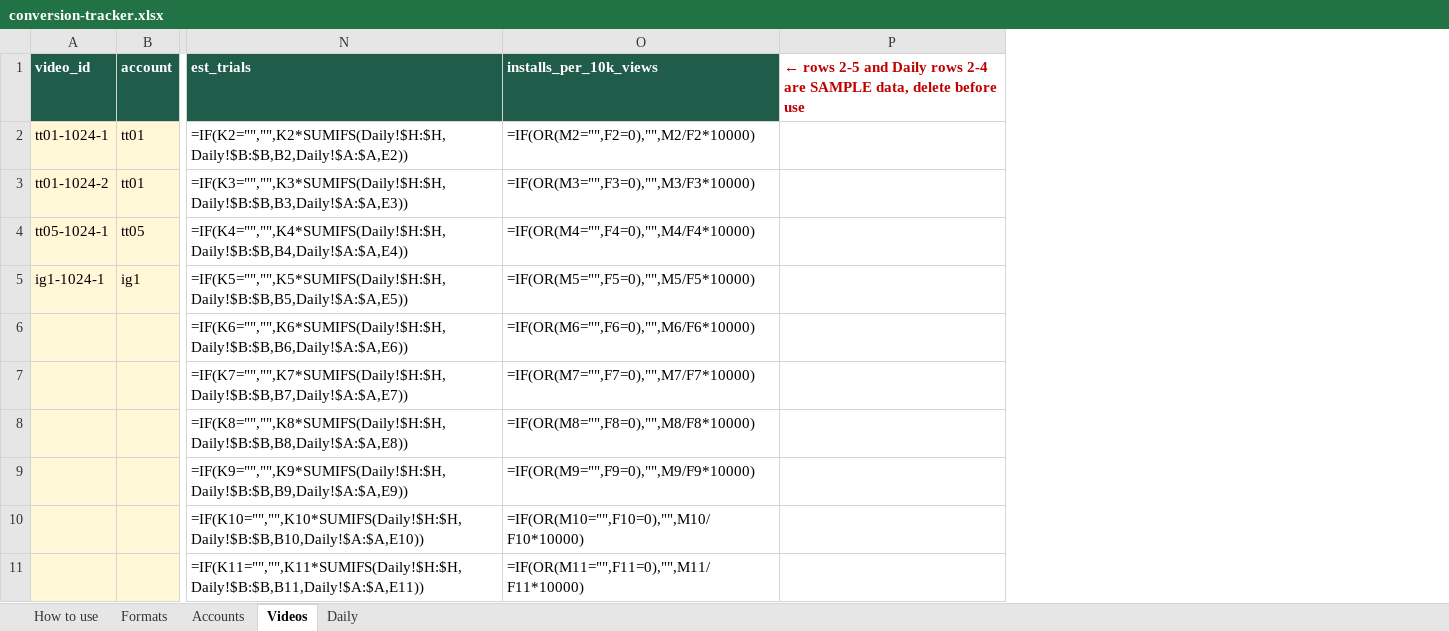
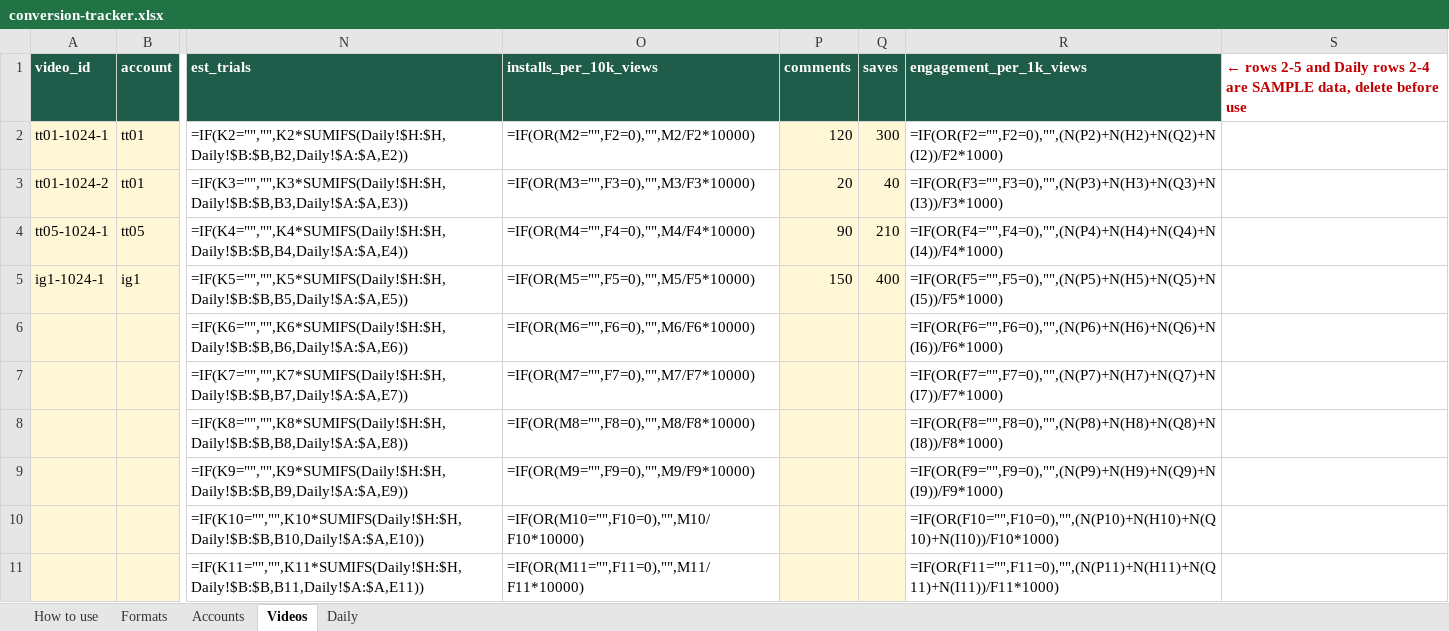
Before and after one commit to theomtripathi/salahalarm, an Excel workbook: Marketing/conversion-tracking/sheet/conversion-tracker.xlsx, sheet Videos, drawn as a sheet; only a part is shown, gaps mark what is left out; values as stored, in another font and other column widths than the file's, no borders; formulas without a stored value are shown as written; the diff names each change by its address in the sheet, - before the commit and + after, or states it on an @@ line.

```diff
--- a/Marketing/conversion-tracking/sheet/conversion-tracker.xlsx (sheet Videos)
+++ b/Marketing/conversion-tracking/sheet/conversion-tracker.xlsx (sheet Videos)
+column P (comments), rows 2-5: 120 | 20 | 90 | 150
+column Q (saves), rows 2-5: 300 | 40 | 210 | 400
+column R (engagement_per_1k_views), rows 2-11: =IF(OR(F2="",F2=0),"",(N(P2)+N(H2)+N(Q2)+N(I2))/F2*1000) | =IF(OR(F3="",F3=0),"",(N(P3)+N(H3)+N(Q3)+N(I3))/F3*1000) | =IF(OR(F4="",F4=0),"",(N(P4)+N(H4)+N(Q4)+N(I4))/F4*1000) | =IF(OR(F5="",F5=0),"",(N(P5)+N(H5)+N(Q5)+N(I5))/F5*1000) | =IF(OR(F6="",F6=0),"",(N(P6)+N(H6)+N(Q6)+N(I6))/F6*1000) | =IF(OR(F7="",F7=0),"",(N(P7)+N(H7)+N(Q7)+N(I7))/F7*1000) | =IF(OR(F8="",F8=0),"",(N(P8)+N(H8)+N(Q8)+N(I8))/F8*1000) | =IF(OR(F9="",F9=0),"",(N(P9)+N(H9)+N(Q9)+N(I9))/F9*1000) | =IF(OR(F10="",F10=0),"",(N(P10)+N(H10)+N(Q10)+N(I10))/F10*1000) | =IF(OR(F11="",F11=0),"",(N(P11)+N(H11)+N(Q11)+N(I11))/F11*1000)
```
Also changed, not shown: sheet Formats, sheet How to use.
